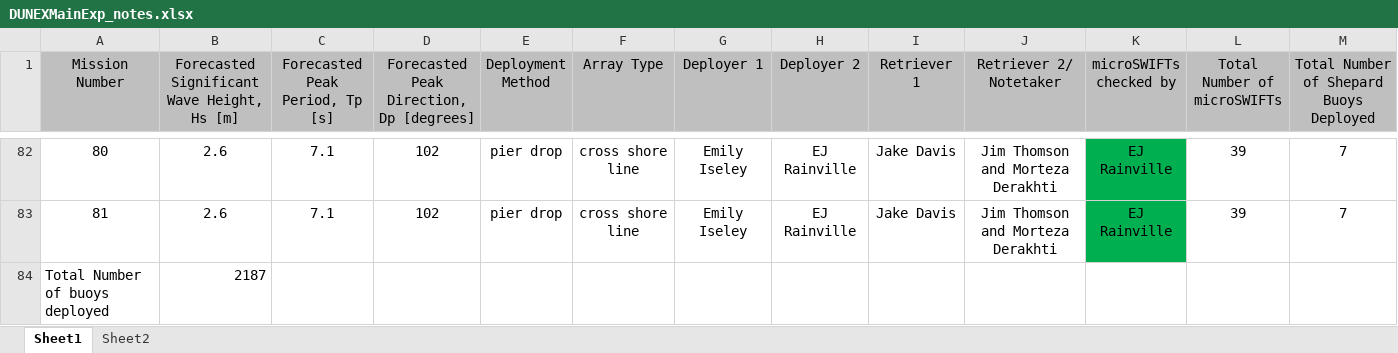
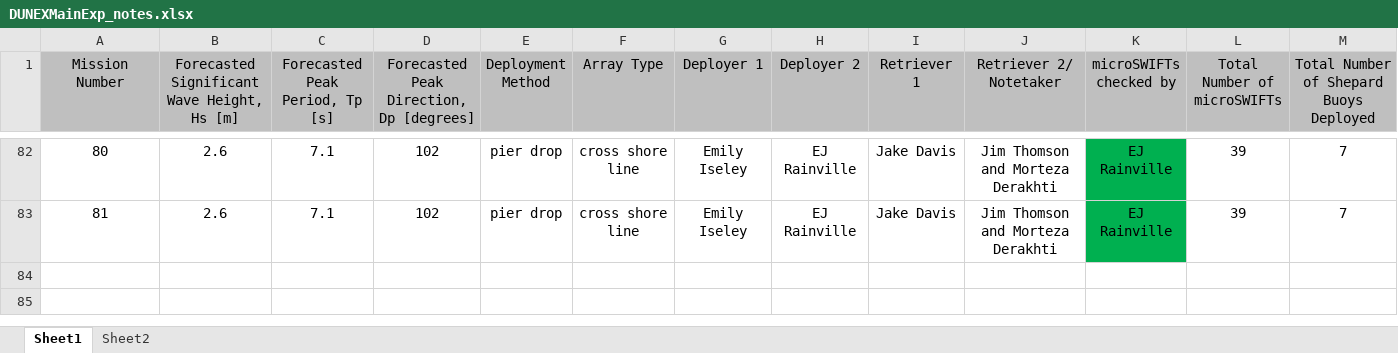
Before and after one commit to SASlabgroup/DUNEXMainExp, an Excel workbook: DUNEXMainExp_notes.xlsx, sheet Sheet1, drawn as a sheet; only a part is shown, gaps mark what is left out; values as stored, in another font and other column widths than the file's, no borders; conditional formats not drawn; rows hold the shown columns only; the diff names each change by its address in the sheet, - before the commit and + after, or states it on an @@ line.

Commit message:
removed final throw number value since it was messing with the rest of the sheet

```diff
--- a/DUNEXMainExp_notes.xlsx (sheet Sheet1)
+++ b/DUNEXMainExp_notes.xlsx (sheet Sheet1)
-row 84: Total Number of buoys deployed | 2187
```
